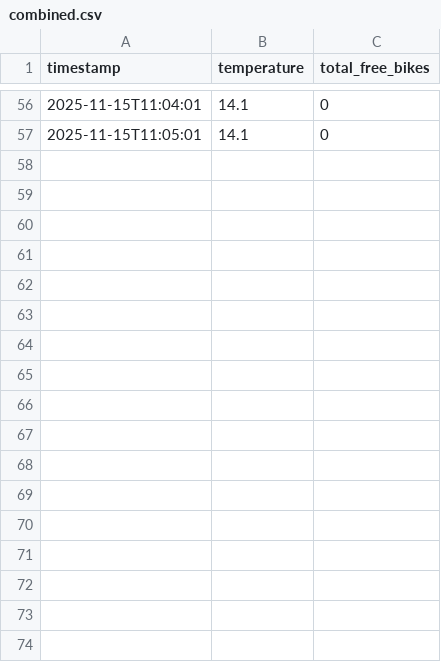
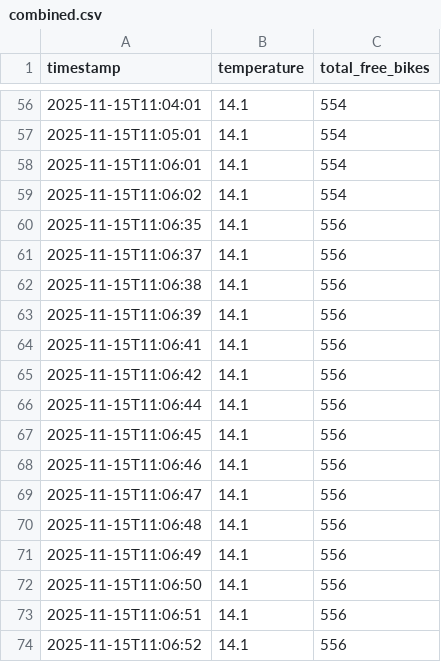
Before and after one commit to LarsGeirnaert/hogenttin-linux-2526-LarsGeirnaert, a CSV file: transformed_data/combined.csv, drawn as a sheet; only a part is shown, gaps mark what is left out; the diff covers the shown part only.

```diff
--- a/transformed_data/combined.csv
+++ b/transformed_data/combined.csv
@@ -56,2 +56,19 @@ timestamp,temperature,total_free_bikes
-2025-11-15T11:04:01,14.1,0
-2025-11-15T11:05:01,14.1,0
+2025-11-15T11:04:01,14.1,554
+2025-11-15T11:05:01,14.1,554
+2025-11-15T11:06:01,14.1,554
+2025-11-15T11:06:02,14.1,554
+2025-11-15T11:06:35,14.1,556
+2025-11-15T11:06:37,14.1,556
+2025-11-15T11:06:38,14.1,556
+2025-11-15T11:06:39,14.1,556
+2025-11-15T11:06:41,14.1,556
+2025-11-15T11:06:42,14.1,556
+2025-11-15T11:06:44,14.1,556
+2025-11-15T11:06:45,14.1,556
+2025-11-15T11:06:46,14.1,556
+2025-11-15T11:06:47,14.1,556
+2025-11-15T11:06:48,14.1,556
+2025-11-15T11:06:49,14.1,556
+2025-11-15T11:06:50,14.1,556
+2025-11-15T11:06:51,14.1,556
+2025-11-15T11:06:52,14.1,556
```
Also changed, not shown: 25 added rows and 54 edited cells elsewhere in this file, 7 other files.
